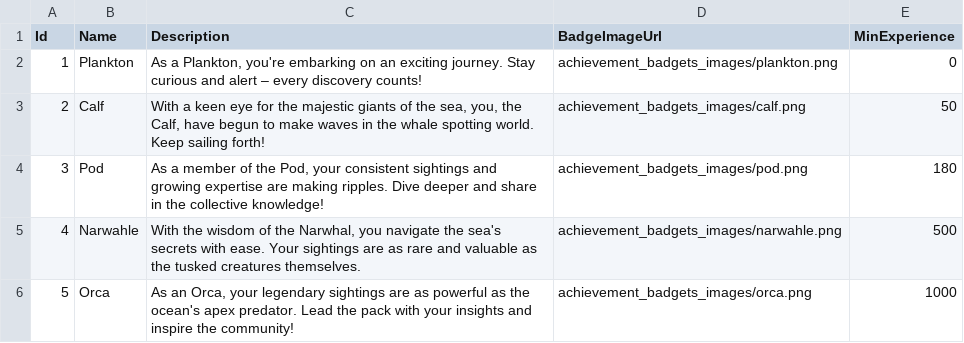
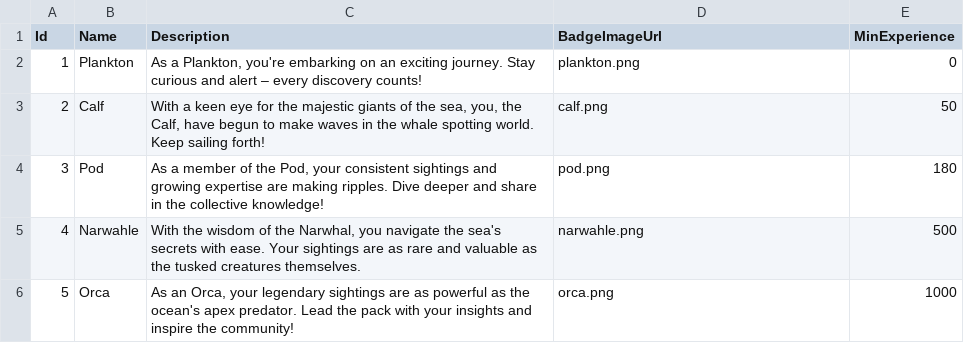
Before and after one commit to techswitch-learners/whale-spotting-spring-2024, a CSV file: backend/Data/whaleSpottingAchievements.csv, drawn as a sheet.

Commit message:
WS11-Achievement: Fix img url path data and add achievement endpoint

```diff
--- a/backend/Data/whaleSpottingAchievements.csv
+++ b/backend/Data/whaleSpottingAchievements.csv
@@ -1,6 +1,6 @@
 Id,Name,Description,BadgeImageUrl,MinExperience
-1,Plankton,"As a Plankton, you're embarking on an exciting journey. Stay curious and alert – every discovery counts!",achievement_badgets_images/plankton.png,0
-2,Calf,"With a keen eye for the majestic giants of the sea, you, the Calf, have begun to make waves in the whale spotting world. Keep sailing forth!",achievement_badgets_images/calf.png,50
-3,Pod,"As a member of the Pod, your consistent sightings and growing expertise are making ripples. Dive deeper and share in the collective knowledge!",achievement_badgets_images/pod.png,180
-4,Narwahle,"With the wisdom of the Narwhal, you navigate the sea's secrets with ease. Your sightings are as rare and valuable as the tusked creatures themselves.",achievement_badgets_images/narwahle.png,500
-5,Orca,"As an Orca, your legendary sightings are as powerful as the ocean's apex predator. Lead the pack with your insights and inspire the community!",achievement_badgets_images/orca.png,1000
+1,Plankton,"As a Plankton, you're embarking on an exciting journey. Stay curious and alert – every discovery counts!",plankton.png,0
+2,Calf,"With a keen eye for the majestic giants of the sea, you, the Calf, have begun to make waves in the whale spotting world. Keep sailing forth!",calf.png,50
+3,Pod,"As a member of the Pod, your consistent sightings and growing expertise are making ripples. Dive deeper and share in the collective knowledge!",pod.png,180
+4,Narwahle,"With the wisdom of the Narwhal, you navigate the sea's secrets with ease. Your sightings are as rare and valuable as the tusked creatures themselves.",narwahle.png,500
+5,Orca,"As an Orca, your legendary sightings are as powerful as the ocean's apex predator. Lead the pack with your insights and inspire the community!",orca.png,1000
```
Also changed, not shown: 3 other files.
